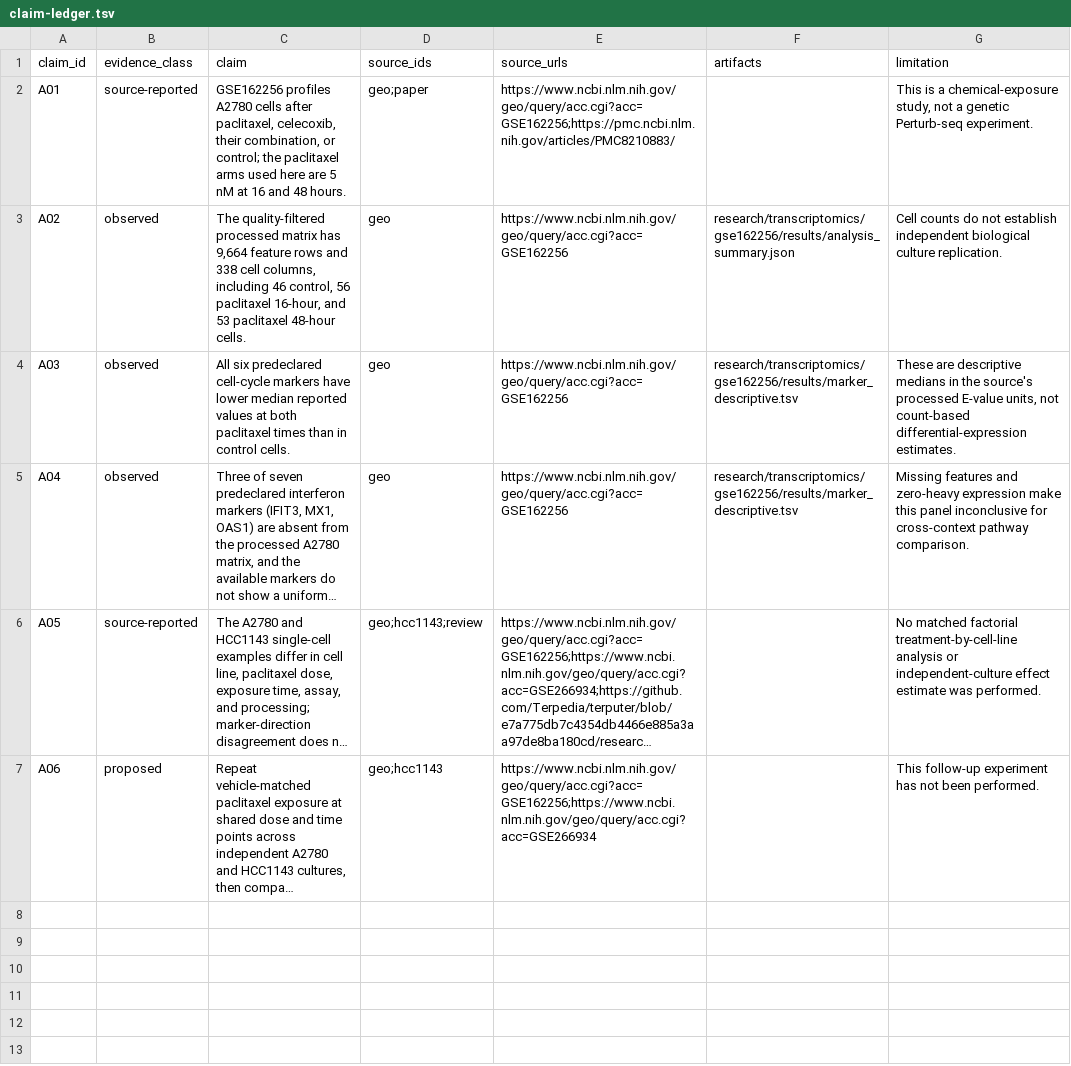
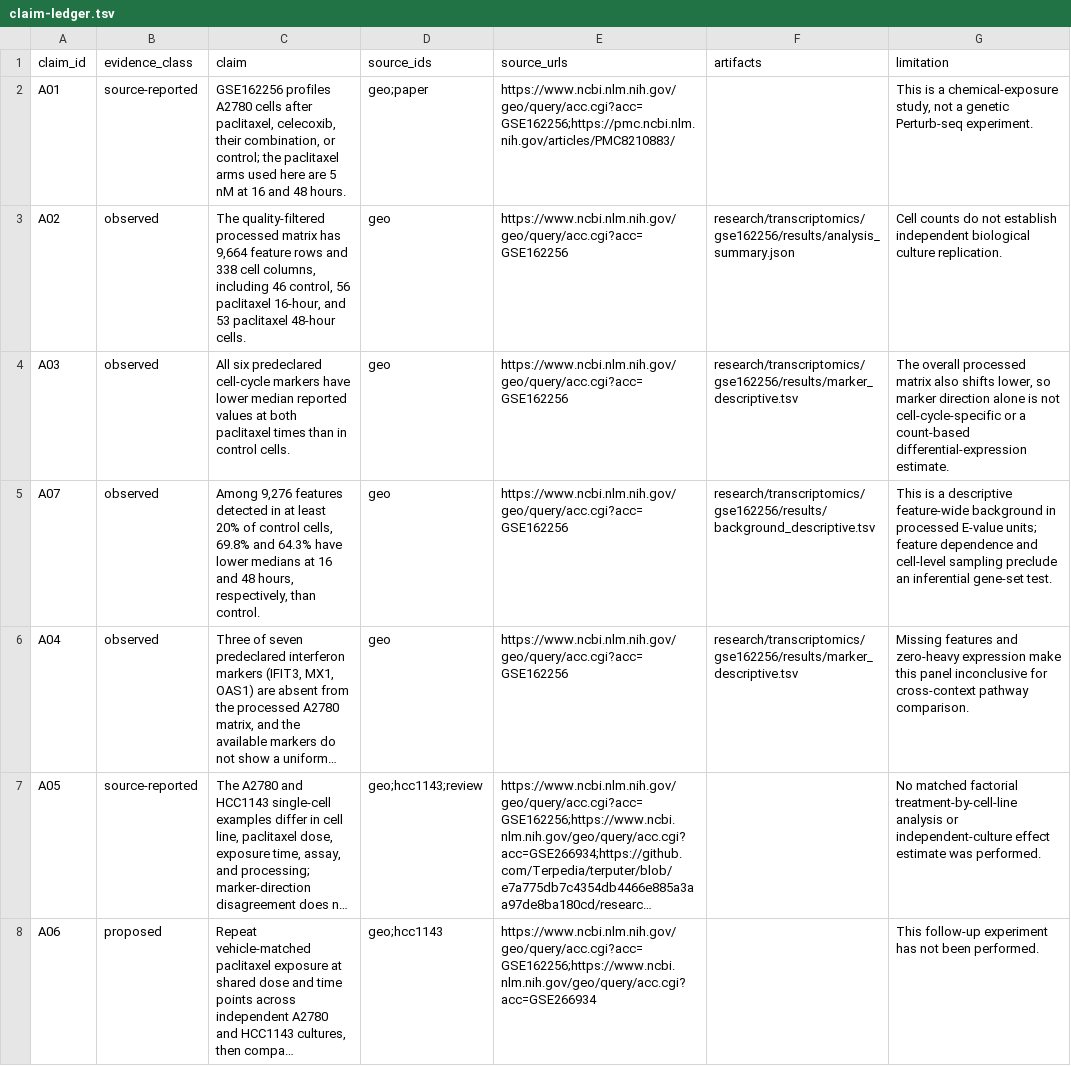
Before and after one commit to Terpedia/terputer, a TSV file: research/a2780-paclitaxel-single-cell/generated/claim-ledger.tsv, drawn as a sheet; long unchanged cells end in …; the diff names each change by its address in the sheet, - before the commit and + after, or states it on an @@ line.

Commit message:
Benchmark A2780 markers against feature-wide repression (#16)

```diff
--- a/research/a2780-paclitaxel-single-cell/generated/claim-ledger.tsv
+++ b/research/a2780-paclitaxel-single-cell/generated/claim-ledger.tsv
-G4 (limitation): These are descriptive medians in the source's processed E-value units, not count-based differential-expression estimates.
+G4 (limitation): The overall processed matrix also shifts lower, so marker direction alone is not cell-cycle-specific or a count-based differential-expression estimate.
+row 5: A07 | observed | Among 9,276 features detected in at least 20% of control cells, 69.8% and 64.3% have lower medians at 16 and 48 hours, respectively, than control. | geo | https://www.ncbi.nlm.nih.gov/geo/query/acc.cgi?acc=GSE162256 | research/transcriptomics/gse162256/results/background_descriptive.tsv | This is a descriptive feature-wide background in processed E-value units; feature dependence and cell-level sampling preclude an inferential gene-set test.
```
Also changed, not shown: research/transcriptomics/gse162256/results/marker_descriptive.tsv, 9 other files.
